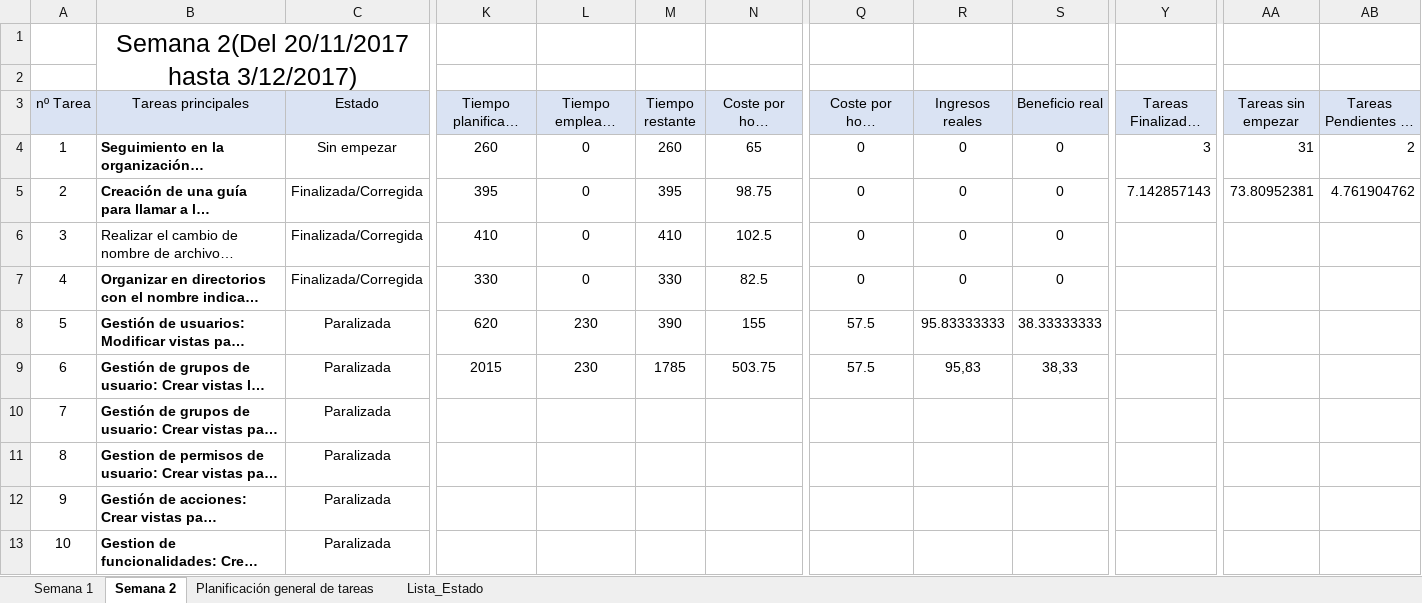
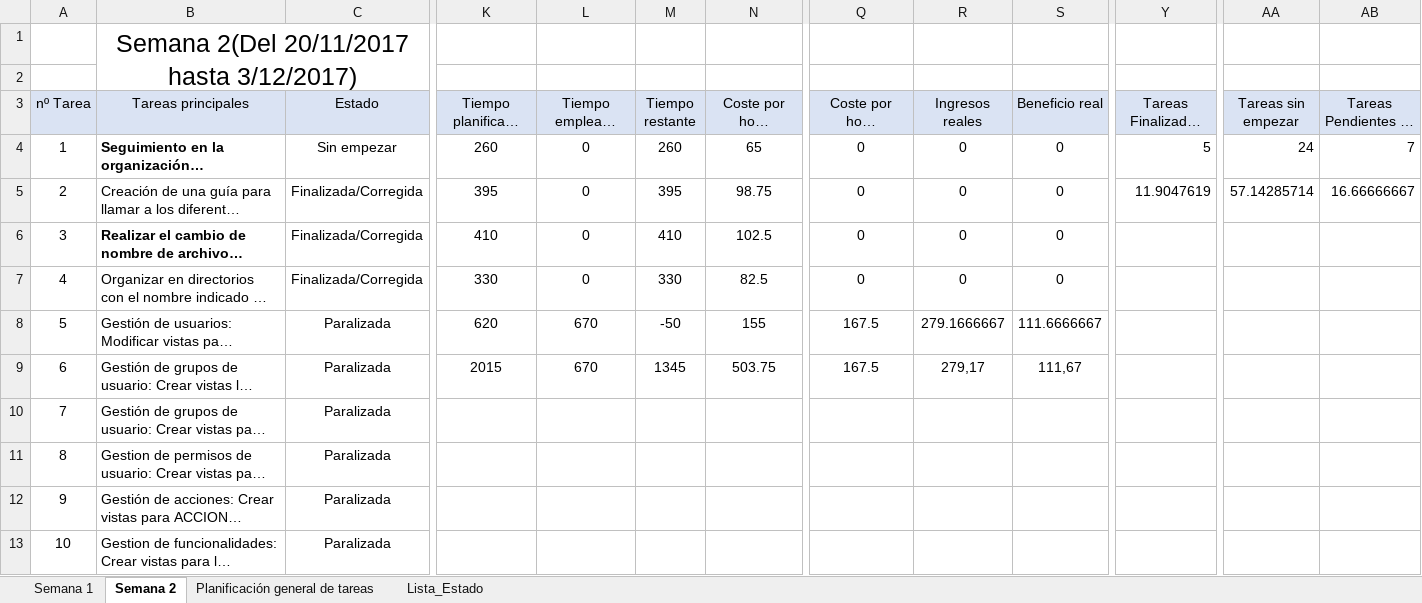
Before and after one commit to miferreiro/et3, an Excel workbook: EXCEL TAREAS/Seguimiento et3.xlsx, sheet Semana 2, drawn as a sheet; only a part is shown, gaps mark what is left out; long unchanged cells end in …; values as stored, in another font and other column widths than the file's, no borders; conditional formats not drawn; the diff covers the shown part only; the diff names each change by its address in the sheet, - before the commit and + after, or states it on an @@ line.

Commit message:
Excel modificado.

```diff
--- a/EXCEL TAREAS/Seguimiento et3.xlsx (sheet Semana 2)
+++ b/EXCEL TAREAS/Seguimiento et3.xlsx (sheet Semana 2)
-Y4 (Tareas Finalizadas /Corregidas): 3
+Y4 (Tareas Finalizadas /Corregidas): 5
-AA4 (Tareas sin empezar): 31
+AA4 (Tareas sin empezar): 24
-AB4 (Tareas Pendientes de correción): 2
+AB4 (Tareas Pendientes de correción): 7
-B5 bold: on
+B5 bold: off
-Y5 (Tareas Finalizadas /Corregidas): 7.142857143
+Y5 (Tareas Finalizadas /Corregidas): 11.9047619
-AA5 (Tareas sin empezar): 73.80952381
+AA5 (Tareas sin empezar): 57.14285714
-AB5 (Tareas Pendientes de correción): 4.761904762
+AB5 (Tareas Pendientes de correción): 16.66666667
-B6 bold: off
+B6 bold: on
-B7:B13 bold: on
+B7:B13 bold: off
-L8:L9 (Tiempo empleado total (min)): 230
+L8:L9 (Tiempo empleado total (min)): 670
-M8 (Tiempo restante): 390
+M8 (Tiempo restante): -50
-Q8:Q9: 57.5
+Q8:Q9: 167.5
-R8 (Ingresos reales): 95.83333333
+R8 (Ingresos reales): 279.1666667
-S8 (Beneficio real): 38.33333333
+S8 (Beneficio real): 111.6666667
-M9 (Tiempo restante): 1785
+M9 (Tiempo restante): 1345
-R9 (Ingresos reales): 95,83
+R9 (Ingresos reales): 279,17
-S9 (Beneficio real): 38,33
+S9 (Beneficio real): 111,67
```
Also changed, not shown: 15 edited cells and cell formats elsewhere in this sheet, sheet Planificación general de tareas, sheet Semana 1.
